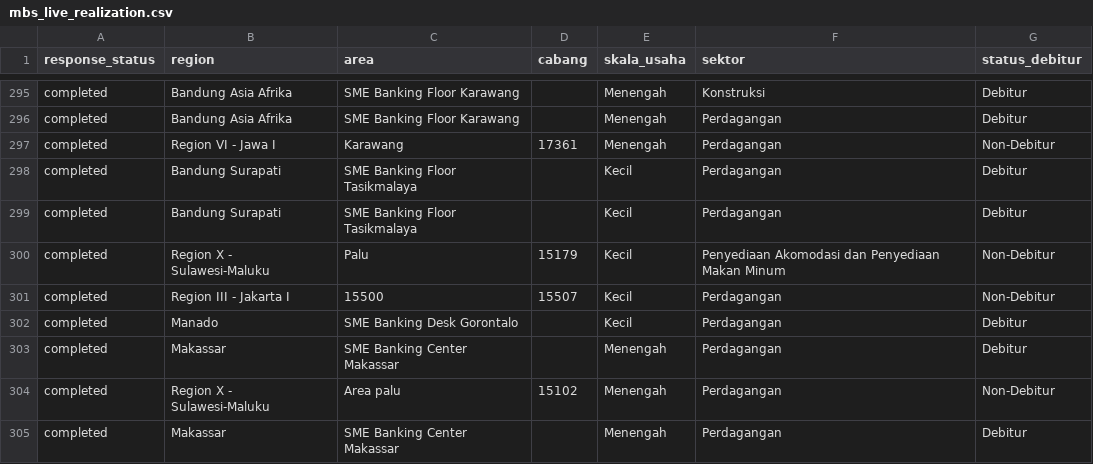
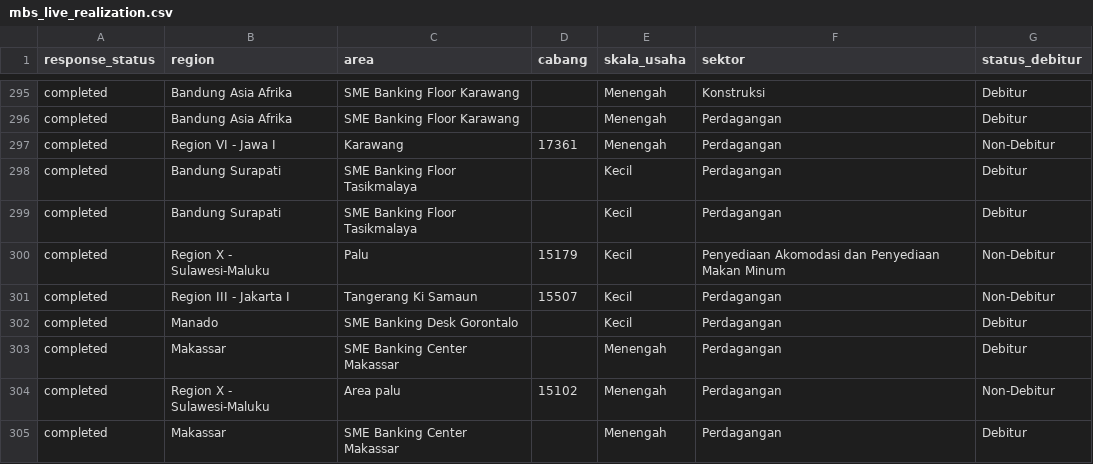
Before and after one commit to yehezkielgemini1/MBS-2026-Tracker, a CSV file: data/mbs_live_realization.csv, drawn as a sheet; only a part is shown, gaps mark what is left out.

Commit message:
Auto-refresh data 2026-06-26 09:44 WIB

```diff
--- a/data/mbs_live_realization.csv
+++ b/data/mbs_live_realization.csv
@@ -300,3 +300,3 @@ completed,Bandung Surapati,SME Banking Floor Tasikmalaya,,Kecil,Perdagangan,Debi
 completed,Region X    - Sulawesi-Maluku,Palu,15179,Kecil,Penyediaan Akomodasi dan Penyediaan Makan Minum,Non-Debitur
-completed,Region III  - Jakarta I,15500,15507,Kecil,Perdagangan,Non-Debitur
+completed,Region III  - Jakarta I,Tangerang Ki Samaun,15507,Kecil,Perdagangan,Non-Debitur
 completed,Manado,SME Banking Desk Gorontalo,,Kecil,Perdagangan,Debitur
```
Also changed, not shown: 1 other file.
